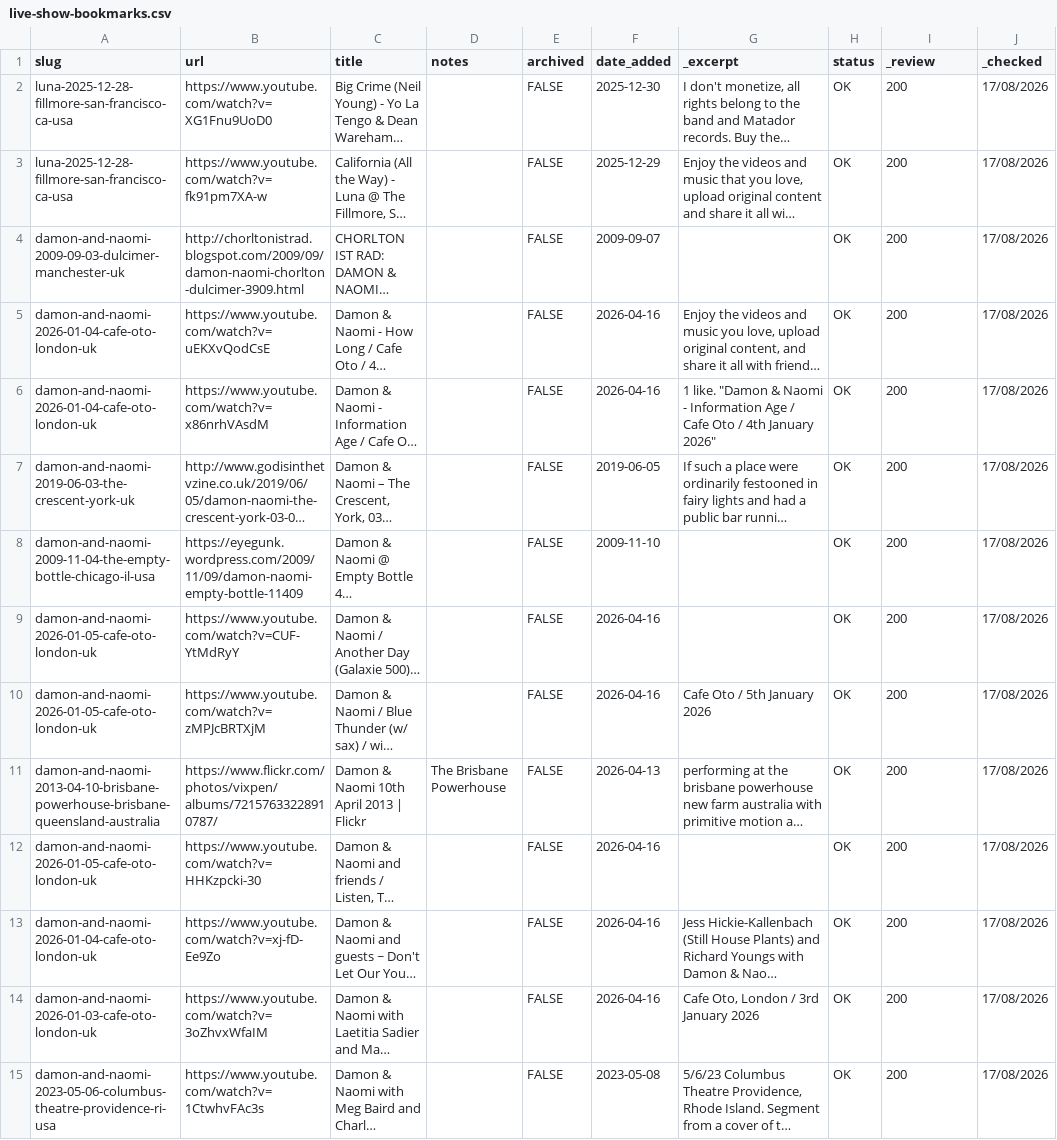
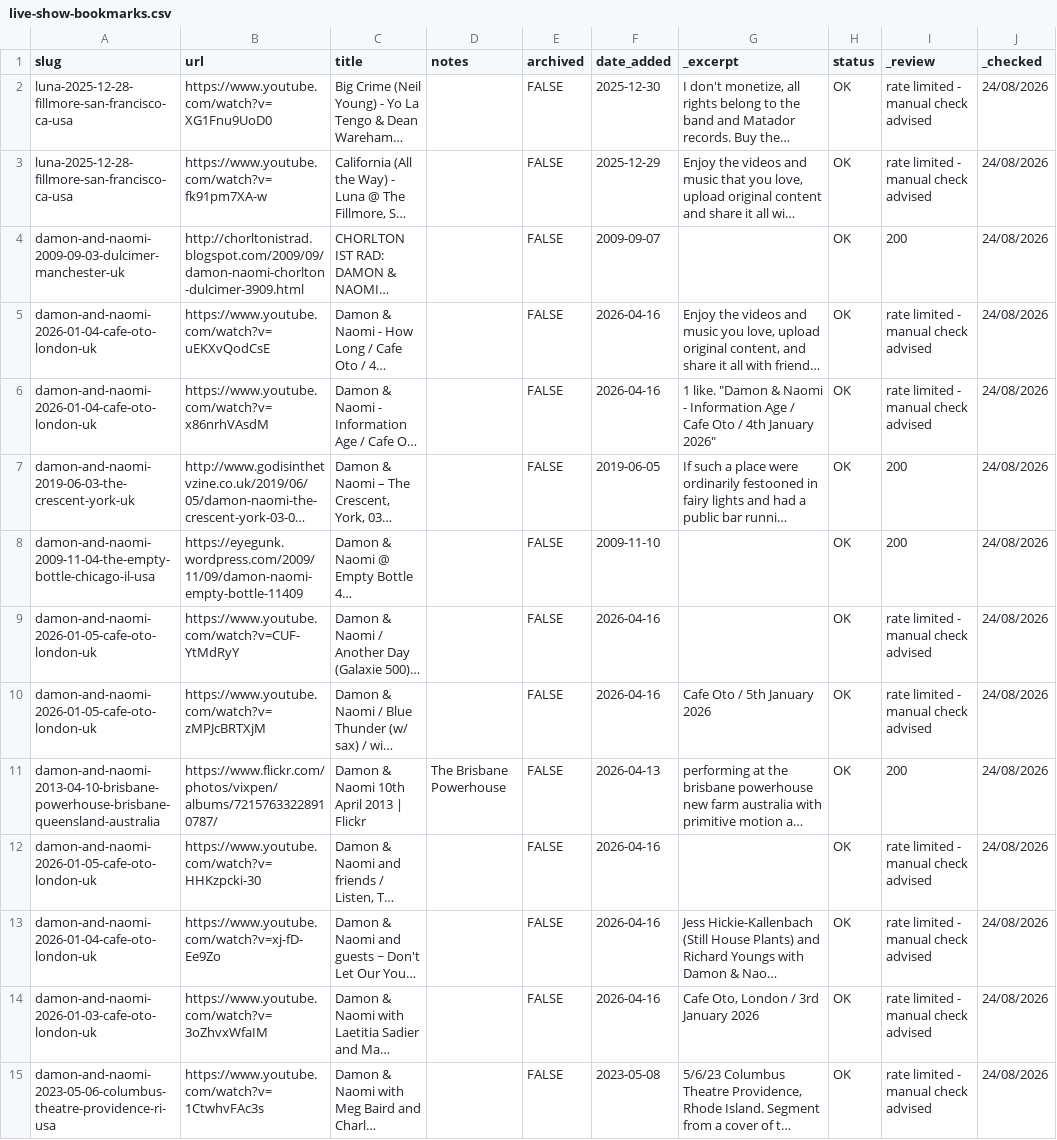
Before and after one commit to grange85/ahfow-database, a CSV file: _data/gigography/live-show-bookmarks.csv, drawn as a sheet; only a part is shown; long unchanged cells end in …; the diff covers the shown part only; the diff names each change by its address in the sheet, - before the commit and + after, or states it on an @@ line.

Commit message:
Update 1 file(s): live-show-bookmarks.csv

```diff
--- a/_data/gigography/live-show-bookmarks.csv
+++ b/_data/gigography/live-show-bookmarks.csv
-I2:I3 (_review): 200
+I2:I3 (_review): rate limited - manual check advised
-J2:J15 (_checked): 17/08/2026
+J2:J15 (_checked): 24/08/2026
-I5:I6 (_review): 200
+I5:I6 (_review): rate limited - manual check advised
-I9:I10 (_review): 200
+I9:I10 (_review): rate limited - manual check advised
-I12:I15 (_review): 200
+I12:I15 (_review): rate limited - manual check advised
```
Also changed, not shown: 37 edited cells elsewhere in this file.
